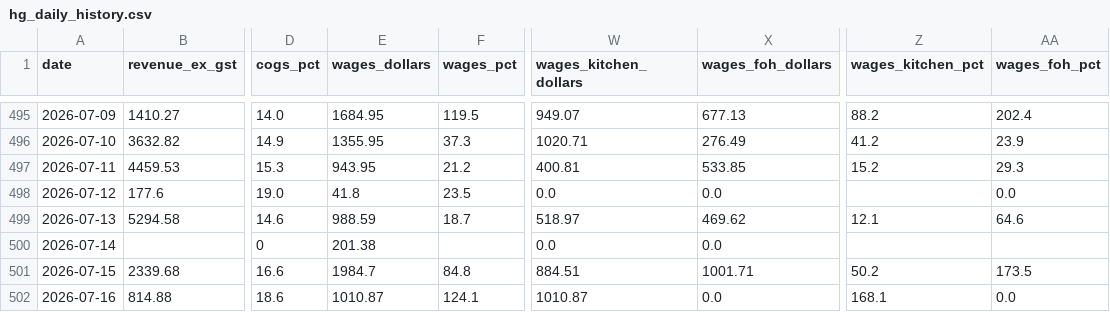
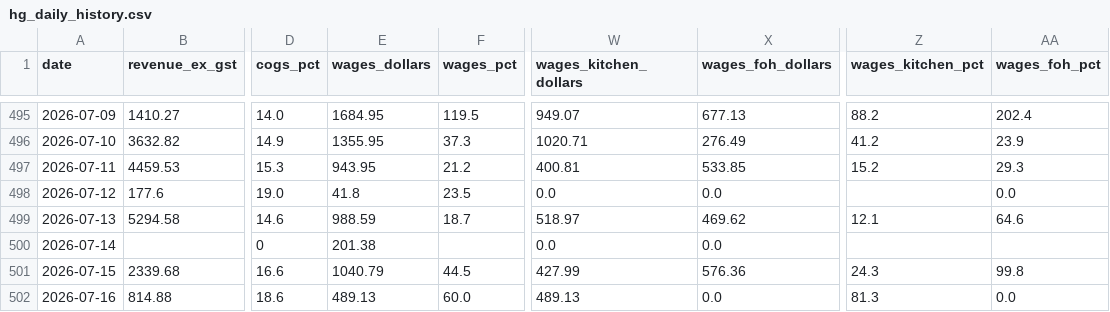
Before and after one commit to zakstowaway/mari-daily-reporting, a CSV file: data/hg_daily_history.csv, drawn as a sheet; only a part is shown, gaps mark what is left out; the diff names each change by its address in the sheet, - before the commit and + after, or states it on an @@ line.

Commit message:
Wage rebuild 2026-07-13..2026-07-19

```diff
--- a/data/hg_daily_history.csv
+++ b/data/hg_daily_history.csv
-E501 (wages_dollars): 1984.7
+E501 (wages_dollars): 1040.79
-F501 (wages_pct): 84.8
+F501 (wages_pct): 44.5
-W501 (wages_kitchen_dollars): 884.51
+W501 (wages_kitchen_dollars): 427.99
-X501 (wages_foh_dollars): 1001.71
+X501 (wages_foh_dollars): 576.36
-Z501 (wages_kitchen_pct): 50.2
+Z501 (wages_kitchen_pct): 24.3
-AA501 (wages_foh_pct): 173.5
+AA501 (wages_foh_pct): 99.8
-E502 (wages_dollars): 1010.87
+E502 (wages_dollars): 489.13
-F502 (wages_pct): 124.1
+F502 (wages_pct): 60.0
-W502 (wages_kitchen_dollars): 1010.87
+W502 (wages_kitchen_dollars): 489.13
-Z502 (wages_kitchen_pct): 168.1
+Z502 (wages_kitchen_pct): 81.3
```
Also changed, not shown: data/mari_daily_history.csv, data/stow_daily_history.csv.
